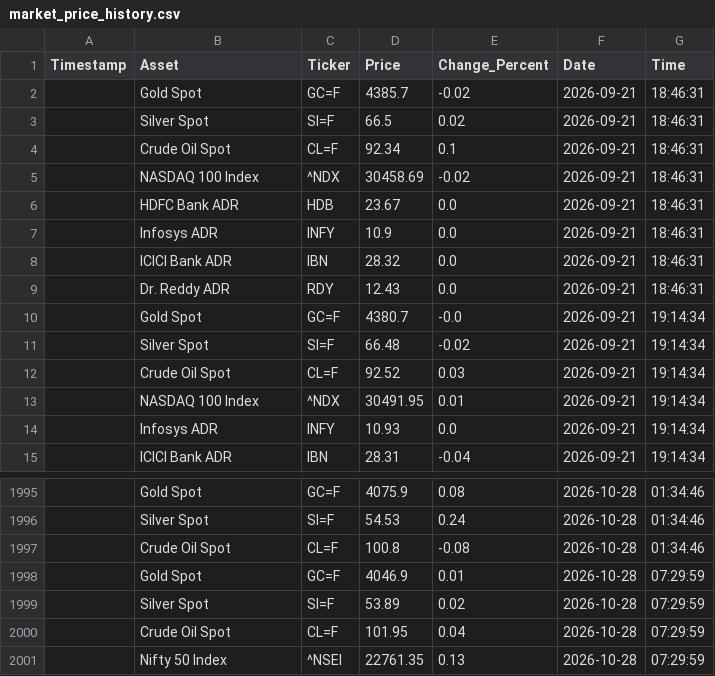
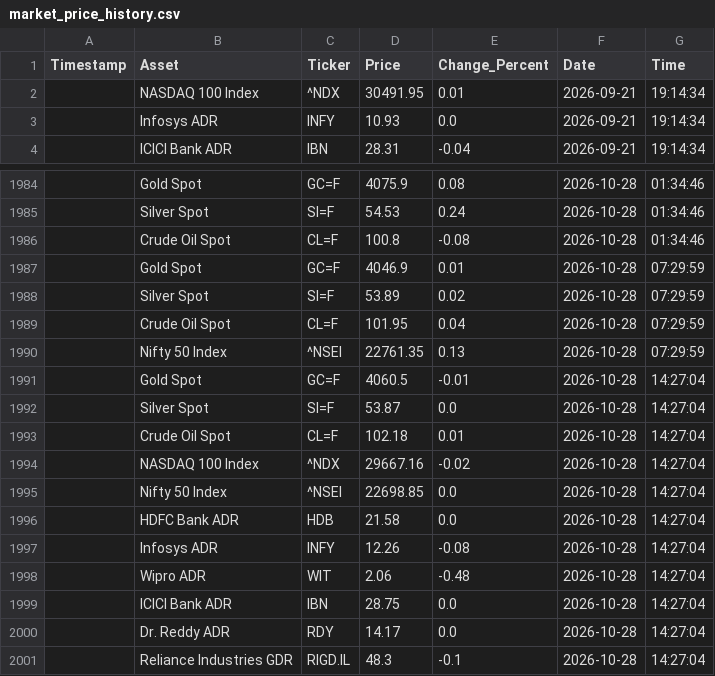
Before and after one commit to bubi001/etf-automated-tracker, a CSV file: market_price_history.csv, drawn as a sheet; only a part is shown, gaps mark what is left out; removed rows and columns are numbered as before the commit, all else as after; the diff names each change by its address in the sheet, - before the commit and + after, or states it on an @@ line.

```diff
--- a/market_price_history.csv
+++ b/market_price_history.csv
-row 2:  | Gold Spot | GC=F | 4385.7 | -0.02 | 2026-09-21 | 18:46:31
-row 3:  | Silver Spot | SI=F | 66.5 | 0.02 | 2026-09-21 | 18:46:31
-row 4:  | Crude Oil Spot | CL=F | 92.34 | 0.1 | 2026-09-21 | 18:46:31
-row 5:  | NASDAQ 100 Index | ^NDX | 30458.69 | -0.02 | 2026-09-21 | 18:46:31
-row 6:  | HDFC Bank ADR | HDB | 23.67 | 0.0 | 2026-09-21 | 18:46:31
-row 7:  | Infosys ADR | INFY | 10.9 | 0.0 | 2026-09-21 | 18:46:31
-row 8:  | ICICI Bank ADR | IBN | 28.32 | 0.0 | 2026-09-21 | 18:46:31
-row 9:  | Dr. Reddy ADR | RDY | 12.43 | 0.0 | 2026-09-21 | 18:46:31
-row 10:  | Gold Spot | GC=F | 4380.7 | -0.0 | 2026-09-21 | 19:14:34
-row 11:  | Silver Spot | SI=F | 66.48 | -0.02 | 2026-09-21 | 19:14:34
-row 12:  | Crude Oil Spot | CL=F | 92.52 | 0.03 | 2026-09-21 | 19:14:34
+row 1991:  | Gold Spot | GC=F | 4060.5 | -0.01 | 2026-10-28 | 14:27:04
+row 1992:  | Silver Spot | SI=F | 53.87 | 0.0 | 2026-10-28 | 14:27:04
+row 1993:  | Crude Oil Spot | CL=F | 102.18 | 0.01 | 2026-10-28 | 14:27:04
+row 1994:  | NASDAQ 100 Index | ^NDX | 29667.16 | -0.02 | 2026-10-28 | 14:27:04
+row 1995:  | Nifty 50 Index | ^NSEI | 22698.85 | 0.0 | 2026-10-28 | 14:27:04
+row 1996:  | HDFC Bank ADR | HDB | 21.58 | 0.0 | 2026-10-28 | 14:27:04
+row 1997:  | Infosys ADR | INFY | 12.26 | -0.08 | 2026-10-28 | 14:27:04
+row 1998:  | Wipro ADR | WIT | 2.06 | -0.48 | 2026-10-28 | 14:27:04
+row 1999:  | ICICI Bank ADR | IBN | 28.75 | 0.0 | 2026-10-28 | 14:27:04
+row 2000:  | Dr. Reddy ADR | RDY | 14.17 | 0.0 | 2026-10-28 | 14:27:04
+row 2001:  | Reliance Industries GDR | RIGD.IL | 48.3 | -0.1 | 2026-10-28 | 14:27:04
```
